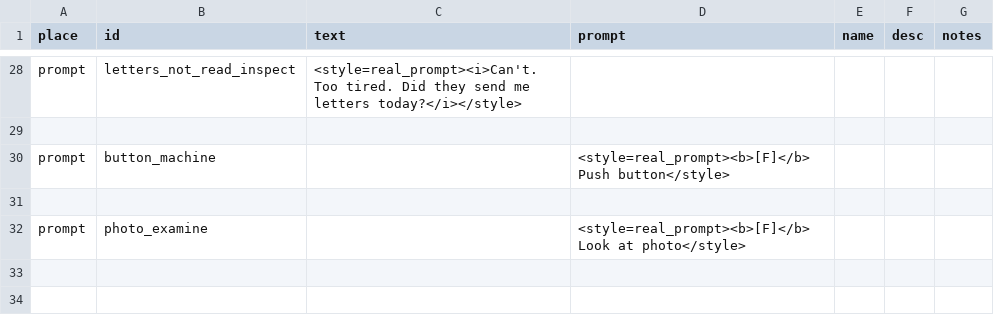
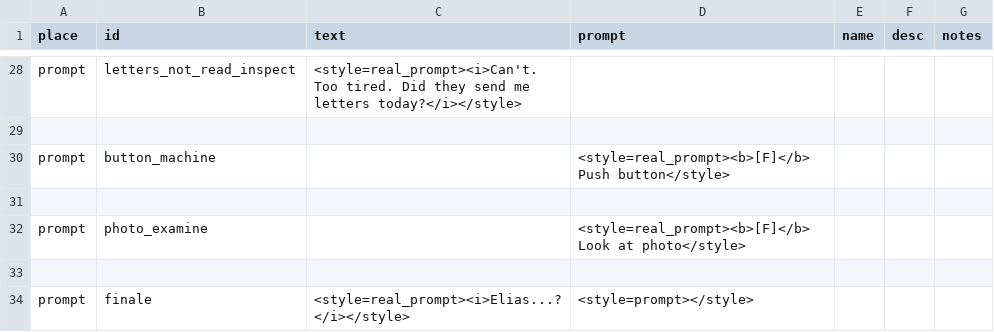
Before and after one commit to MoonTales/Spooky, a CSV file: Assets/Resources/Text/prompts.csv, drawn as a sheet; only a part is shown, gaps mark what is left out; the diff names each change by its address in the sheet, - before the commit and + after, or states it on an @@ line.

Commit message:
finale text

```diff
--- a/Assets/Resources/Text/prompts.csv
+++ b/Assets/Resources/Text/prompts.csv
+row 33: (empty)
+row 34: prompt | finale | <style=real_prompt><i>Elias...?</i></style> | <style=prompt></style>
```
